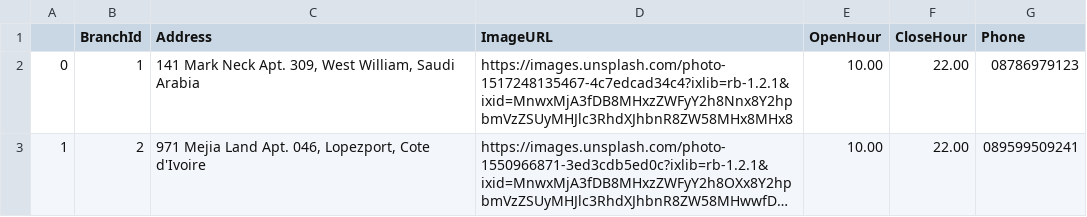
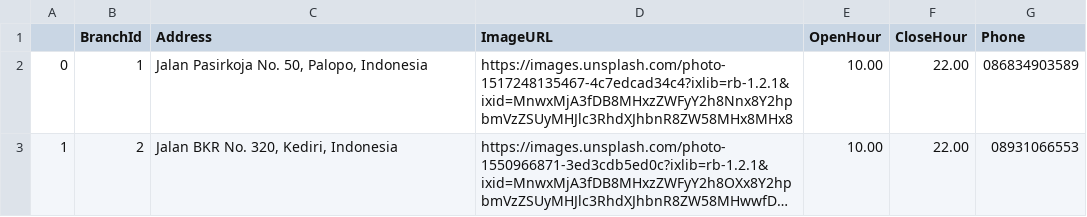
Before and after one commit to AndikaEsPe/JadePanda, a CSV file: resources/branch.csv, drawn as a sheet; long unchanged cells end in …; the diff names each change by its address in the sheet, - before the commit and + after, or states it on an @@ line.

```diff
--- a/resources/branch.csv
+++ b/resources/branch.csv
-C2 (Address): 141 Mark Neck Apt. 309, West William, Saudi Arabia
+C2 (Address): Jalan Pasirkoja No. 50, Palopo, Indonesia
-G2 (Phone): 08786979123
+G2 (Phone): 086834903589
-C3 (Address): 971 Mejia Land Apt. 046, Lopezport, Cote d'Ivoire
+C3 (Address): Jalan BKR No. 320, Kediri, Indonesia
-G3 (Phone): 089599509241
+G3 (Phone): 08931066553
```
Also changed, not shown: resources/menu.csv, 3 other files.
